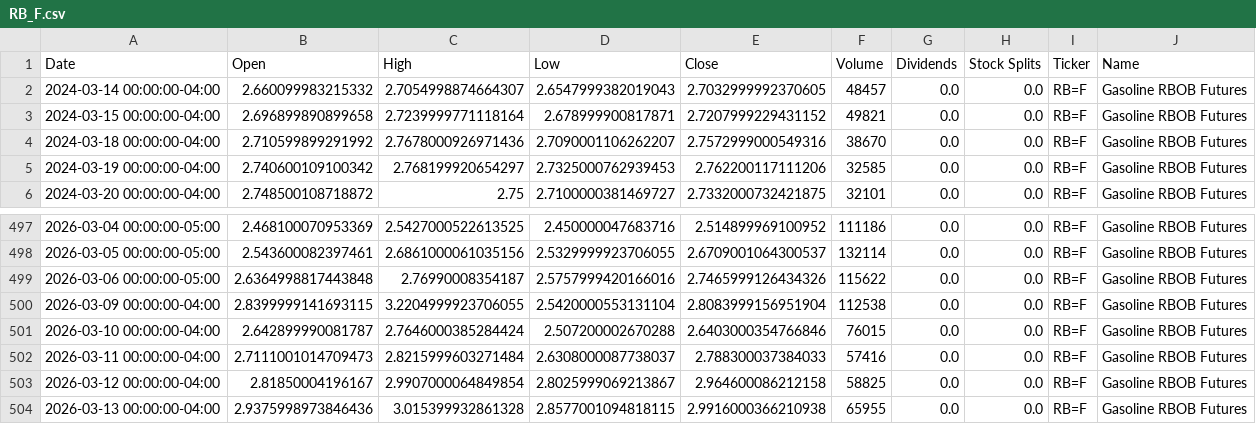
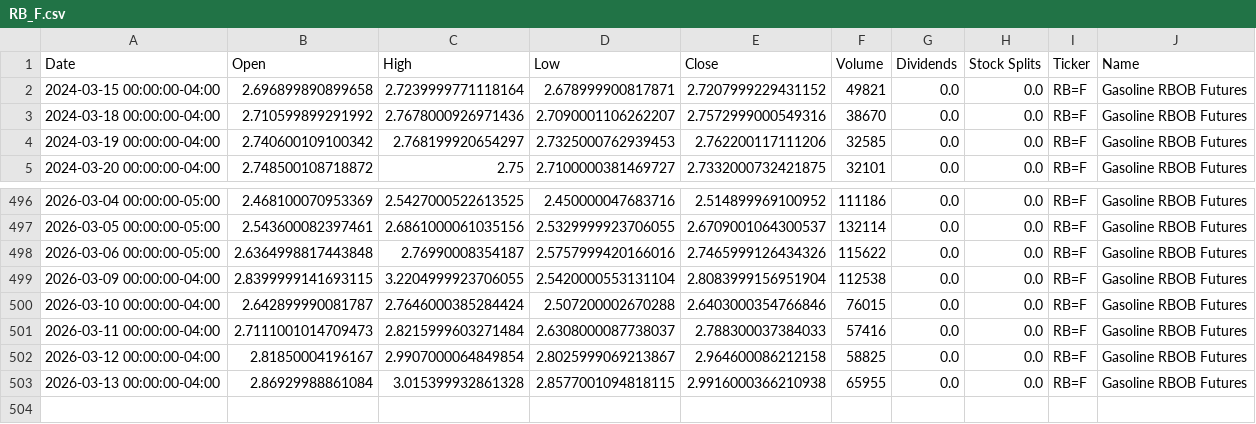
Before and after one commit to dylanmcd0/energy-analysis, a CSV file: data/financial/yfinance/RB_F.csv, drawn as a sheet; only a part is shown, gaps mark what is left out.

```diff
--- a/data/financial/yfinance/RB_F.csv
+++ b/data/financial/yfinance/RB_F.csv
@@ -1,3 +1,2 @@
 Date,Open,High,Low,Close,Volume,Dividends,Stock Splits,Ticker,Name
-2024-03-14 00:00:00-04:00,2.660099983215332,2.7054998874664307,2.6547999382019043,2.7032999992370605,48457,0.0,0.0,RB=F,Gasoline RBOB Futures
 2024-03-15 00:00:00-04:00,2.696899890899658,2.7239999771118164,2.678999900817871,2.7207999229431152,49821,0.0,0.0,RB=F,Gasoline RBOB Futures
@@ -503,2 +502,2 @@ Date,Open,High,Low,Close,Volume,Dividends,Stock Splits,Ticker,Name
 2026-03-12 00:00:00-04:00,2.81850004196167,2.9907000064849854,2.8025999069213867,2.964600086212158,58825,0.0,0.0,RB=F,Gasoline RBOB Futures
-2026-03-13 00:00:00-04:00,2.9375998973846436,3.015399932861328,2.8577001094818115,2.9916000366210938,65955,0.0,0.0,RB=F,Gasoline RBOB Futures
+2026-03-13 00:00:00-04:00,2.86929988861084,3.015399932861328,2.8577001094818115,2.9916000366210938,65955,0.0,0.0,RB=F,Gasoline RBOB Futures
```
Also changed, not shown: data/financial/yfinance/BZ_F.csv, data/financial/yfinance/CL_F.csv, 16 other files.
